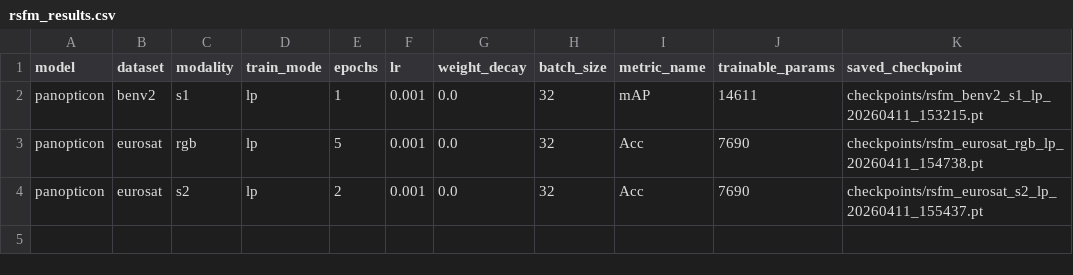
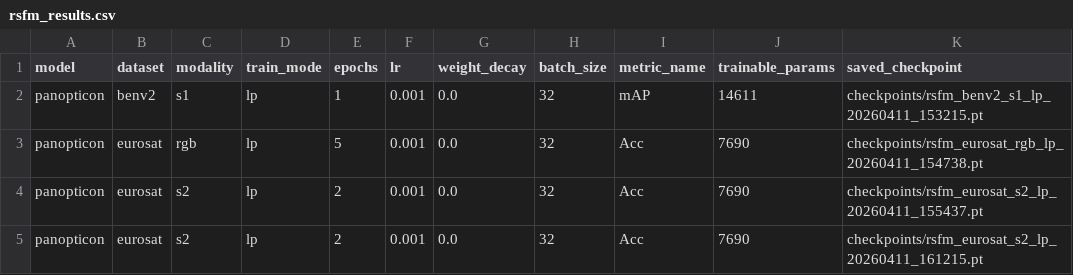
Before and after one commit to timgzhou/ever-changing-modality, a CSV file: res/rsfm_results.csv, drawn as a sheet; the diff names each change by its address in the sheet, - before the commit and + after, or states it on an @@ line.

```diff
--- a/res/rsfm_results.csv
+++ b/res/rsfm_results.csv
+row 5: panopticon | eurosat | s2 | lp | 2 | 0.001 | 0.0 | 32 | Acc | 7690 | checkpoints/rsfm_eurosat_s2_lp_20260411_161215.pt
```
Also changed, not shown: 2 other files.
